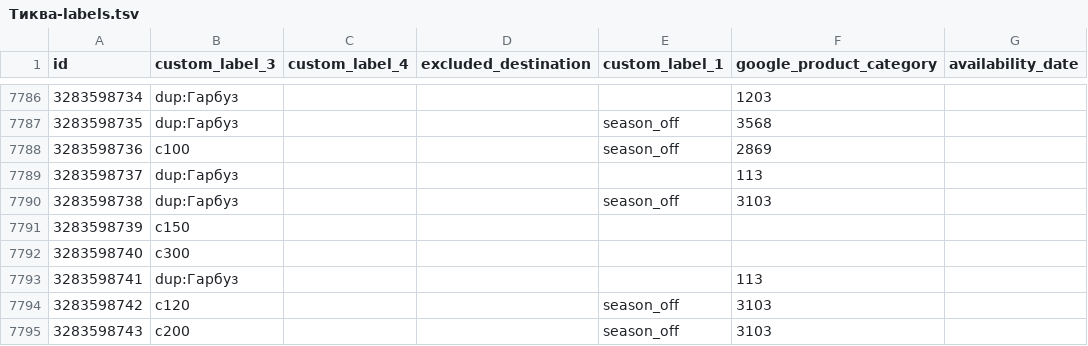
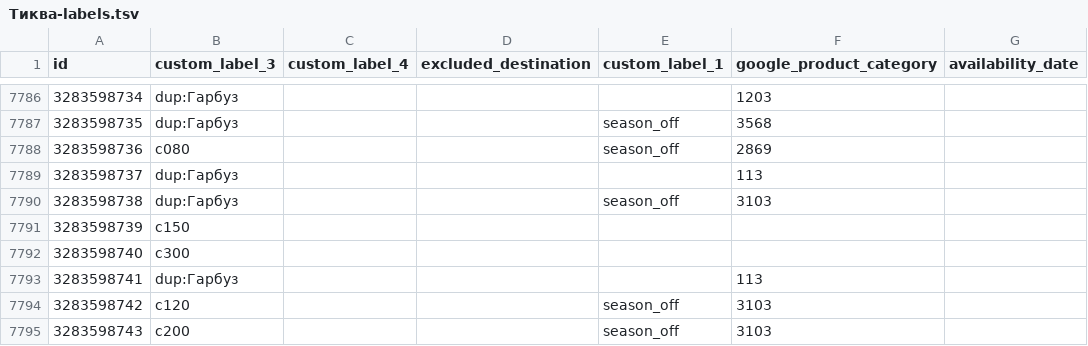
Before and after one commit to enagrosvit-beep/pub, a TSV file: feeds/Тиква-labels.tsv, drawn as a sheet; only a part is shown, gaps mark what is left out; the diff covers the shown part only.

```diff
--- a/feeds/Тиква-labels.tsv
+++ b/feeds/Тиква-labels.tsv
@@ -7787,3 +7787,3 @@ id	custom_label_3	custom_label_4	excluded_destination	custom_label_1	google_prod
 3283598735	dup:Гарбуз			season_off	3568	
-3283598736	c100			season_off	2869	
+3283598736	c080			season_off	2869	
 3283598737	dup:Гарбуз				113	
```
Also changed, not shown: 11 edited cells elsewhere in this file, feeds/Едім-labels.tsv, 2 other files.
